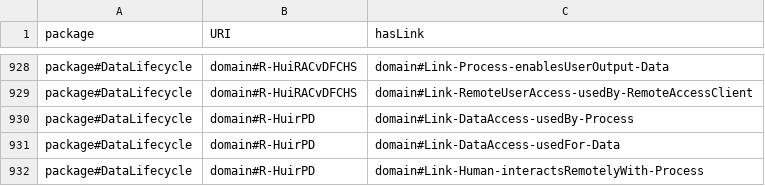
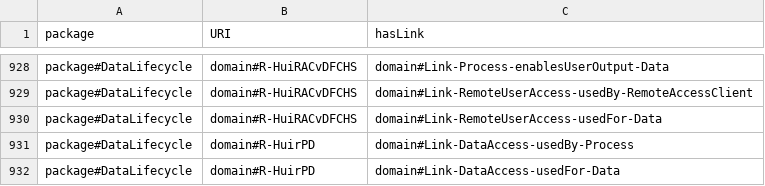
Before and after one commit to Spyderisk/domain-network, a CSV file: csv/RootPatternLinks.csv, drawn as a sheet; only a part is shown, gaps mark what is left out; the shorter side is filled out with more unchanged rows.

Commit message:
Issue #215: fixed bug in matching pattern for threat HuirPaD+eUI-O+vD.

```diff
--- a/csv/RootPatternLinks.csv
+++ b/csv/RootPatternLinks.csv
@@ -929,2 +929,3 @@ package#DataLifecycle,domain#R-HuiRACvDFCHS,domain#Link-Process-enablesUserOutpu
 package#DataLifecycle,domain#R-HuiRACvDFCHS,domain#Link-RemoteUserAccess-usedBy-RemoteAccessClient
+package#DataLifecycle,domain#R-HuiRACvDFCHS,domain#Link-RemoteUserAccess-usedFor-Data
 package#DataLifecycle,domain#R-HuirPD,domain#Link-DataAccess-usedBy-Process
```
